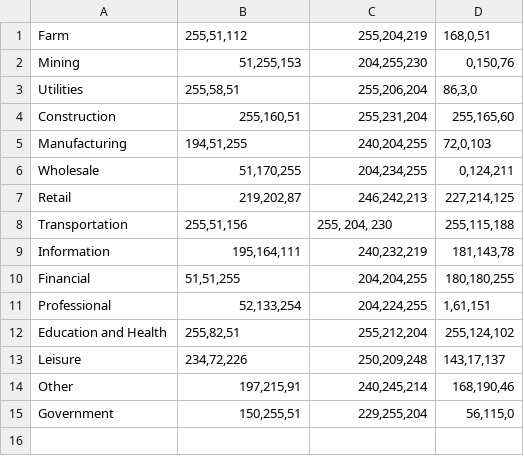
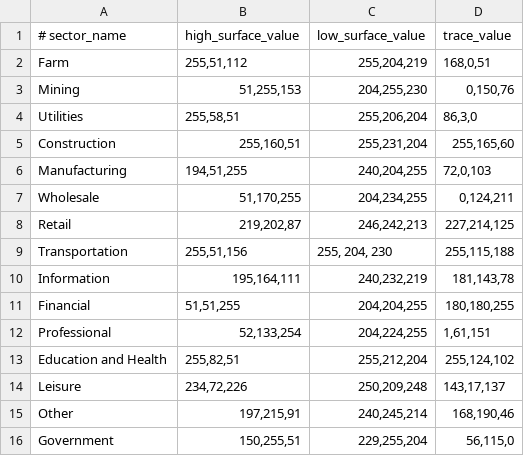
Before and after one commit to calacademy-research/CASES, a TSV file: visualization/sector_color_mappings.tsv, drawn as a sheet; the diff names each change by its address in the sheet, - before the commit and + after, or states it on an @@ line.

Commit message:
colors working

```diff
--- a/visualization/sector_color_mappings.tsv
+++ b/visualization/sector_color_mappings.tsv
+row 1: # sector_name | high_surface_value | low_surface_value | trace_value
```
Also changed, not shown: 1 other file.
